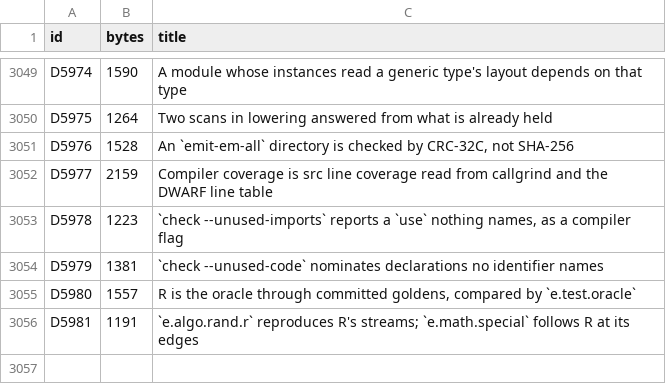
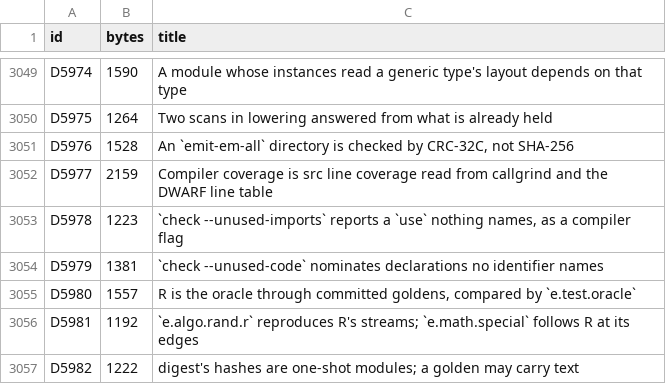
Before and after one commit to nebosa-company/neper, a TSV file: docs/digest/decisions.tsv, drawn as a sheet; only a part is shown, gaps mark what is left out.

```diff
--- a/docs/digest/decisions.tsv
+++ b/docs/digest/decisions.tsv
@@ -3055,2 +3055,3 @@ D5979	1381	`check --unused-code` nominates declarations no identifier names
 D5980	1557	R is the oracle through committed goldens, compared by `e.test.oracle`
-D5981	1191	`e.algo.rand.r` reproduces R's streams; `e.math.special` follows R at its edges
+D5981	1192	`e.algo.rand.r` reproduces R's streams; `e.math.special` follows R at its edges
+D5982	1222	digest's hashes are one-shot modules; a golden may carry text
```
Also changed, not shown: docs/digest/queue.tsv, 14 other files.
